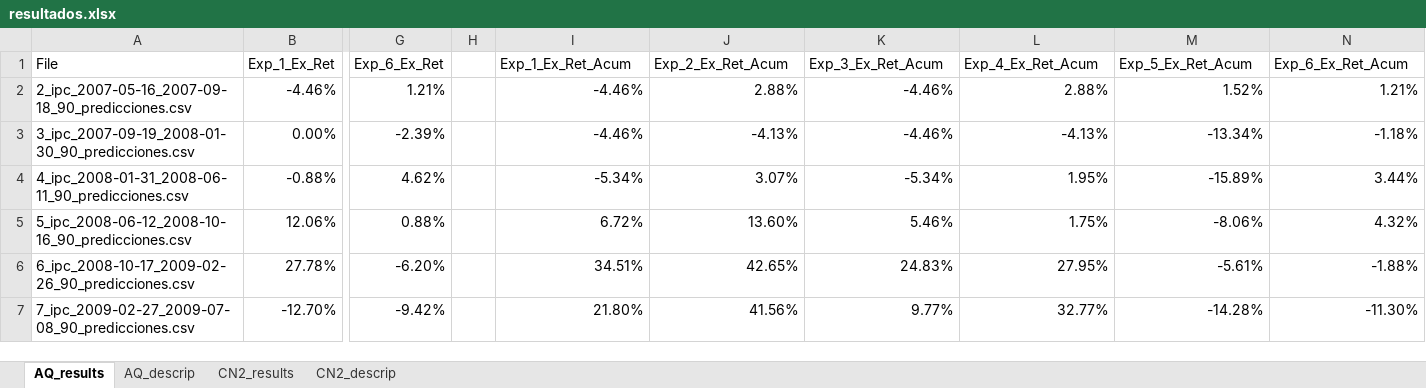
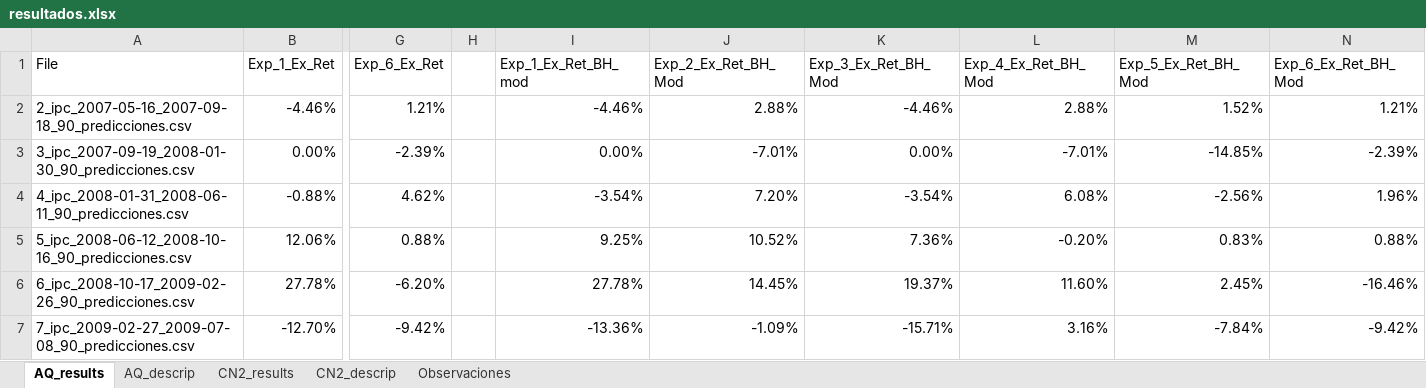
Before and after one commit to davidrmh/article_msc_degree, an Excel workbook: experimentos/resultados.xlsx, sheet AQ_results, drawn as a sheet; only a part is shown, gaps mark what is left out; values as stored, in another font and other column widths than the file's, no cell formats; the diff covers the shown part only; the diff names each change by its address in the sheet, - before the commit and + after, or states it on an @@ line.

Commit message:
Agrega resultados con AQ para la versión mod de BH

```diff
--- a/experimentos/resultados.xlsx (sheet AQ_results)
+++ b/experimentos/resultados.xlsx (sheet AQ_results)
+sheet tab: Observaciones
-I1: Exp_1_Ex_Ret_Acum
+I1: Exp_1_Ex_Ret_BH_mod
-J1: Exp_2_Ex_Ret_Acum
+J1: Exp_2_Ex_Ret_BH_Mod
-K1: Exp_3_Ex_Ret_Acum
+K1: Exp_3_Ex_Ret_BH_Mod
-L1: Exp_4_Ex_Ret_Acum
+L1: Exp_4_Ex_Ret_BH_Mod
-M1: Exp_5_Ex_Ret_Acum
+M1: Exp_5_Ex_Ret_BH_Mod
-N1: Exp_6_Ex_Ret_Acum
+N1: Exp_6_Ex_Ret_BH_Mod
-I3 (Exp_1_Ex_Ret_BH_mod): -4.46%
+I3 (Exp_1_Ex_Ret_BH_mod): 0.00%
-J3 (Exp_2_Ex_Ret_BH_Mod): -4.13%
+J3 (Exp_2_Ex_Ret_BH_Mod): -7.01%
-K3 (Exp_3_Ex_Ret_BH_Mod): -4.46%
+K3 (Exp_3_Ex_Ret_BH_Mod): 0.00%
-L3 (Exp_4_Ex_Ret_BH_Mod): -4.13%
+L3 (Exp_4_Ex_Ret_BH_Mod): -7.01%
-M3 (Exp_5_Ex_Ret_BH_Mod): -13.34%
+M3 (Exp_5_Ex_Ret_BH_Mod): -14.85%
-N3 (Exp_6_Ex_Ret_BH_Mod): -1.18%
+N3 (Exp_6_Ex_Ret_BH_Mod): -2.39%
-I4 (Exp_1_Ex_Ret_BH_mod): -5.34%
+I4 (Exp_1_Ex_Ret_BH_mod): -3.54%
-J4 (Exp_2_Ex_Ret_BH_Mod): 3.07%
+J4 (Exp_2_Ex_Ret_BH_Mod): 7.20%
-K4 (Exp_3_Ex_Ret_BH_Mod): -5.34%
+K4 (Exp_3_Ex_Ret_BH_Mod): -3.54%
-L4 (Exp_4_Ex_Ret_BH_Mod): 1.95%
+L4 (Exp_4_Ex_Ret_BH_Mod): 6.08%
-M4 (Exp_5_Ex_Ret_BH_Mod): -15.89%
+M4 (Exp_5_Ex_Ret_BH_Mod): -2.56%
-N4 (Exp_6_Ex_Ret_BH_Mod): 3.44%
+N4 (Exp_6_Ex_Ret_BH_Mod): 1.96%
-I5 (Exp_1_Ex_Ret_BH_mod): 6.72%
+I5 (Exp_1_Ex_Ret_BH_mod): 9.25%
-J5 (Exp_2_Ex_Ret_BH_Mod): 13.60%
+J5 (Exp_2_Ex_Ret_BH_Mod): 10.52%
-K5 (Exp_3_Ex_Ret_BH_Mod): 5.46%
+K5 (Exp_3_Ex_Ret_BH_Mod): 7.36%
-L5 (Exp_4_Ex_Ret_BH_Mod): 1.75%
+L5 (Exp_4_Ex_Ret_BH_Mod): -0.20%
-M5 (Exp_5_Ex_Ret_BH_Mod): -8.06%
+M5 (Exp_5_Ex_Ret_BH_Mod): 0.83%
-N5 (Exp_6_Ex_Ret_BH_Mod): 4.32%
+N5 (Exp_6_Ex_Ret_BH_Mod): 0.88%
-I6 (Exp_1_Ex_Ret_BH_mod): 34.51%
+I6 (Exp_1_Ex_Ret_BH_mod): 27.78%
-J6 (Exp_2_Ex_Ret_BH_Mod): 42.65%
+J6 (Exp_2_Ex_Ret_BH_Mod): 14.45%
-K6 (Exp_3_Ex_Ret_BH_Mod): 24.83%
+K6 (Exp_3_Ex_Ret_BH_Mod): 19.37%
-L6 (Exp_4_Ex_Ret_BH_Mod): 27.95%
+L6 (Exp_4_Ex_Ret_BH_Mod): 11.60%
-M6 (Exp_5_Ex_Ret_BH_Mod): -5.61%
+M6 (Exp_5_Ex_Ret_BH_Mod): 2.45%
-N6 (Exp_6_Ex_Ret_BH_Mod): -1.88%
+N6 (Exp_6_Ex_Ret_BH_Mod): -16.46%
-I7 (Exp_1_Ex_Ret_BH_mod): 21.80%
+I7 (Exp_1_Ex_Ret_BH_mod): -13.36%
-J7 (Exp_2_Ex_Ret_BH_Mod): 41.56%
+J7 (Exp_2_Ex_Ret_BH_Mod): -1.09%
-K7 (Exp_3_Ex_Ret_BH_Mod): 9.77%
+K7 (Exp_3_Ex_Ret_BH_Mod): -15.71%
-L7 (Exp_4_Ex_Ret_BH_Mod): 32.77%
+L7 (Exp_4_Ex_Ret_BH_Mod): 3.16%
-M7 (Exp_5_Ex_Ret_BH_Mod): -14.28%
+M7 (Exp_5_Ex_Ret_BH_Mod): -7.84%
-N7 (Exp_6_Ex_Ret_BH_Mod): -11.30%
+N7 (Exp_6_Ex_Ret_BH_Mod): -9.42%
```
Also changed, not shown: 216 edited cells elsewhere in this sheet, cell formats, formulas that keep their value, 6 other files.
